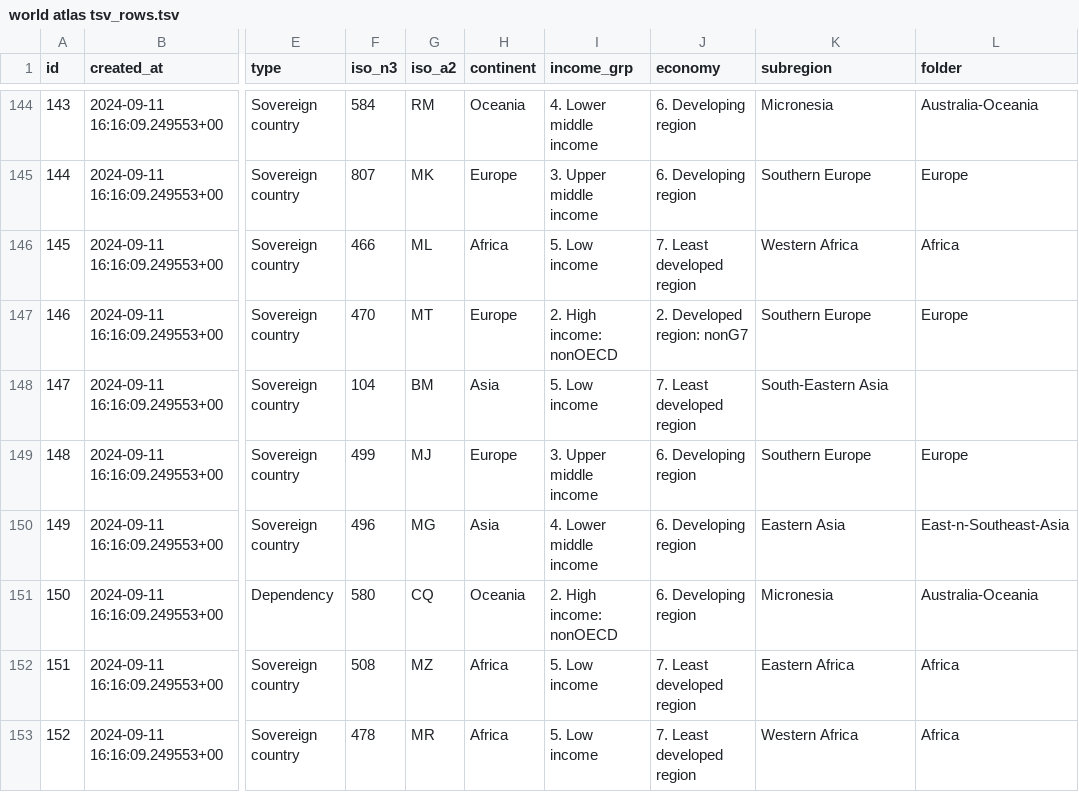
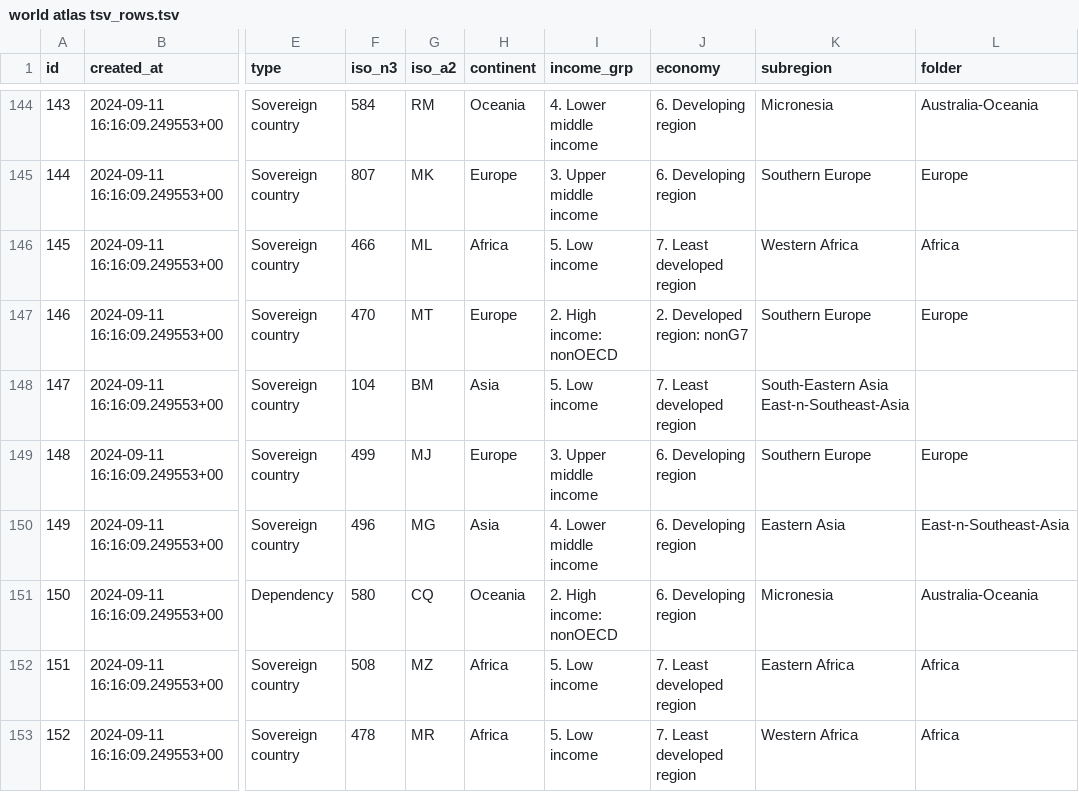
Before and after one commit to kcpatt27/world-atlas-2-world-factbook, a TSV file: world atlas tsv_rows.tsv, drawn as a sheet; only a part is shown, gaps mark what is left out; the diff names each change by its address in the sheet, - before the commit and + after, or states it on an @@ line.

Commit message:
Update world atlas tsv_rows.tsv

```diff
--- a/world atlas tsv_rows.tsv
+++ b/world atlas tsv_rows.tsv
-K148 (subregion): South-Eastern Asia
+K148 (subregion): South-Eastern Asia East-n-Southeast-Asia
```
